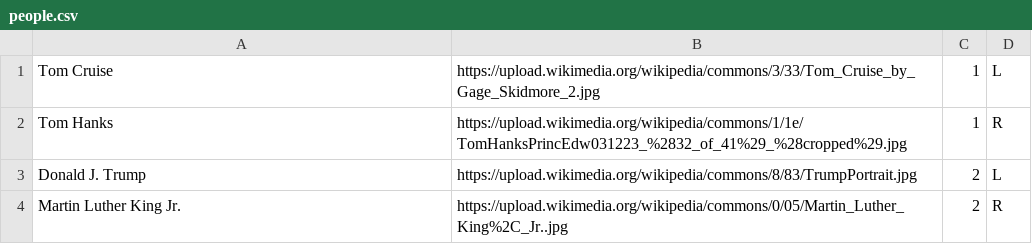
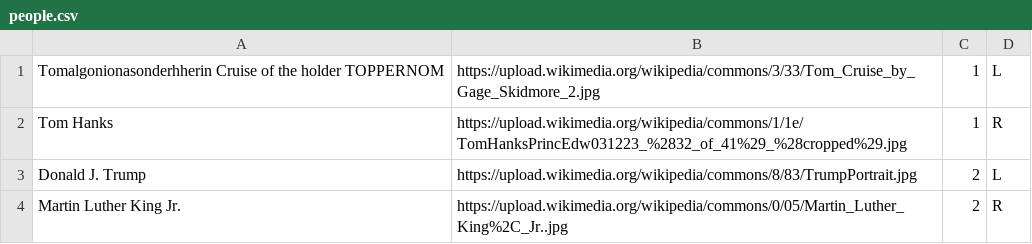
Before and after one commit to logan7eleven/onascaleof, a CSV file: people.csv, drawn as a sheet.

Commit message:
Update people.csv

```diff
--- a/people.csv
+++ b/people.csv
@@ -1,2 +1,2 @@
-Tom Cruise,https://upload.wikimedia.org/wikipedia/commons/3/33/Tom_Cruise_by_Gage_Skidmore_2.jpg,1,L
+Tomalgonionasonderhherin Cruise of the holder TOPPERNOM,https://upload.wikimedia.org/wikipedia/commons/3/33/Tom_Cruise_by_Gage_Skidmore_2.jpg,1,L
 Tom Hanks,https://upload.wikimedia.org/wikipedia/commons/1/1e/TomHanksPrincEdw031223_%2832_of_41%29_%28cropped%29.jpg,1,R
```
